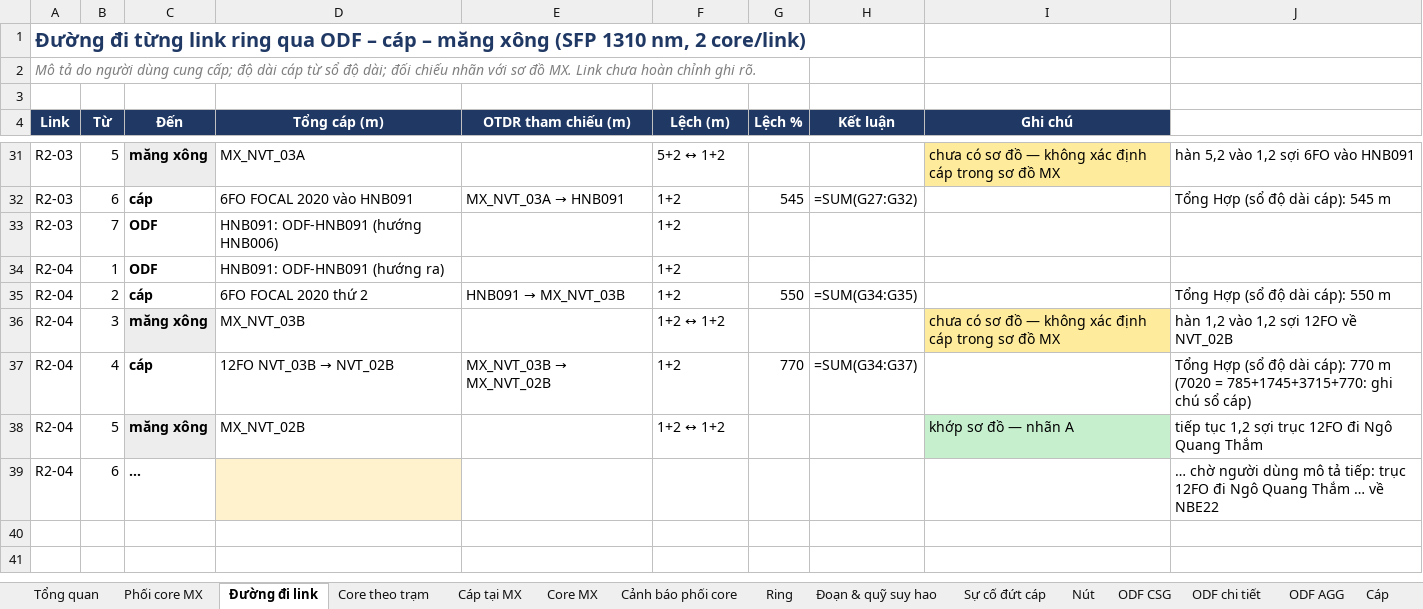
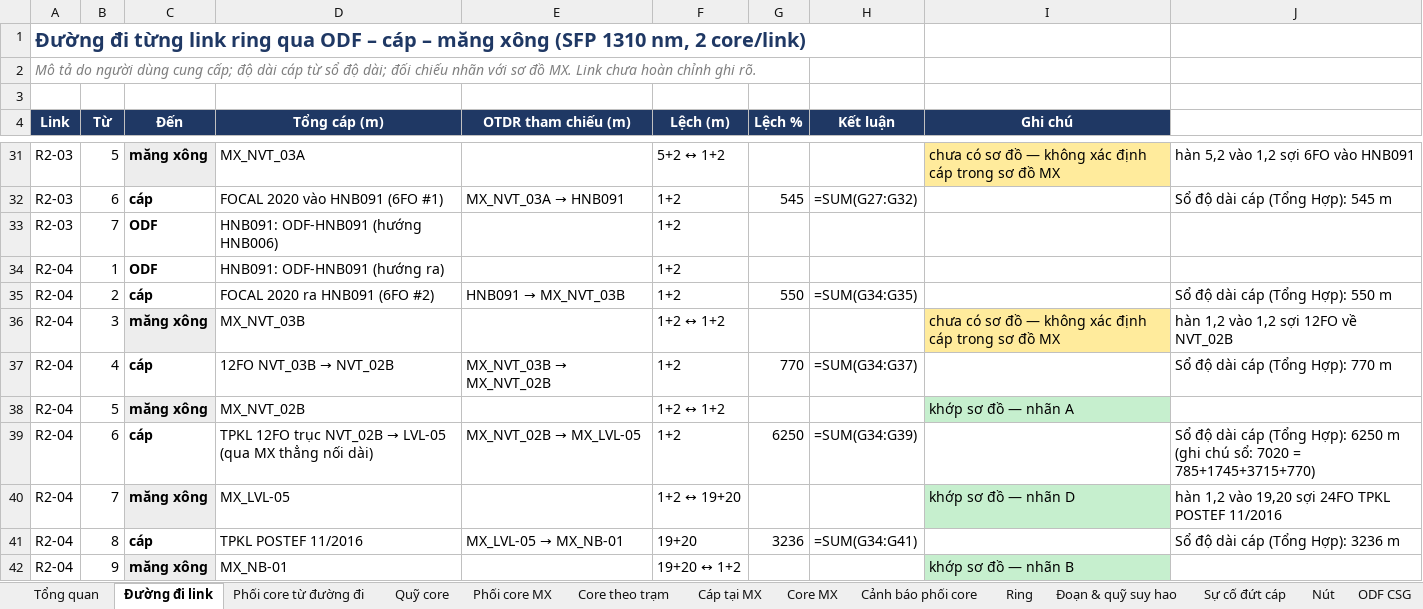
Before and after one commit to hovukimchi-spec/test-ai, an Excel workbook: ring-network/ring_network_NhaBe.xlsx, sheet Đường đi link, drawn as a sheet; only a part is shown, gaps mark what is left out; values as stored, in another font and other column widths than the file's, no borders; formulas without a stored value are shown as written; removed rows and columns are numbered as before the commit, all else as after; the diff covers the shown part only; the diff names each change by its address in the sheet, - before the commit and + after, or states it on an @@ line.

```diff
--- a/ring-network/ring_network_NhaBe.xlsx (sheet Đường đi link)
+++ b/ring-network/ring_network_NhaBe.xlsx (sheet Đường đi link)
+sheet tab: Phối core từ đường đi
+sheet tab: Quỹ core
@@ sheet tab order changed: Tổng quan | Đường đi link | Phối core từ đường đi | Quỹ core | Phối core MX | Core theo trạm | Cáp tại MX | Core MX | Cảnh báo phối core | Ring | Đoạn & quỹ suy hao | Sự cố đứt cáp | Nút | ODF CSG @@
-D32 (Tổng cáp (m)): 6FO FOCAL 2020 vào HNB091
+D32 (Tổng cáp (m)): FOCAL 2020 vào HNB091 (6FO #1)
-J32: Tổng Hợp (sổ độ dài cáp): 545 m
+J32: Sổ độ dài cáp (Tổng Hợp): 545 m
-D35 (Tổng cáp (m)): 6FO FOCAL 2020 thứ 2
+D35 (Tổng cáp (m)): FOCAL 2020 ra HNB091 (6FO #2)
-J35: Tổng Hợp (sổ độ dài cáp): 550 m
+J35: Sổ độ dài cáp (Tổng Hợp): 550 m
-J37: Tổng Hợp (sổ độ dài cáp): 770 m (7020 = 785+1745+3715+770: ghi chú sổ cáp)
+J37: Sổ độ dài cáp (Tổng Hợp): 770 m
-J38: tiếp tục 1,2 sợi trục 12FO đi Ngô Quang Thắm
+J38: (empty)
-row 39: R2-04 | 6 | … |  |  |  |  |  |  | … chờ người dùng mô tả tiếp: trục 12FO đi Ngô Quang Thắm … về NBE22
+row 39: R2-04 | 6 | cáp | TPKL 12FO trục NVT_02B → LVL-05 (qua MX thẳng nối dài) | MX_NVT_02B → MX_LVL-05 | 1+2 | 6250 | =SUM(G34:G39) |  | Sổ độ dài cáp (Tổng Hợp): 6250 m (ghi chú sổ: 7020 = 785+1745+3715+770)
+row 40: R2-04 | 7 | măng xông | MX_LVL-05 |  | 1+2 ↔ 19+20 |  |  | khớp sơ đồ — nhãn D | hàn 1,2 vào 19,20 sợi 24FO TPKL POSTEF 11/2016
+row 41: R2-04 | 8 | cáp | TPKL POSTEF 11/2016 | MX_LVL-05 → MX_NB-01 | 19+20 | 3236 | =SUM(G34:G41) |  | Sổ độ dài cáp (Tổng Hợp): 3236 m
+row 42: R2-04 | 9 | măng xông | MX_NB-01 |  | 19+20 ↔ 1+2 |  |  | khớp sơ đồ — nhãn B
```
Also changed, not shown: 12 added rows, 23 edited cells and cell formats elsewhere in this sheet, sheet Core MX, 8 other files.
